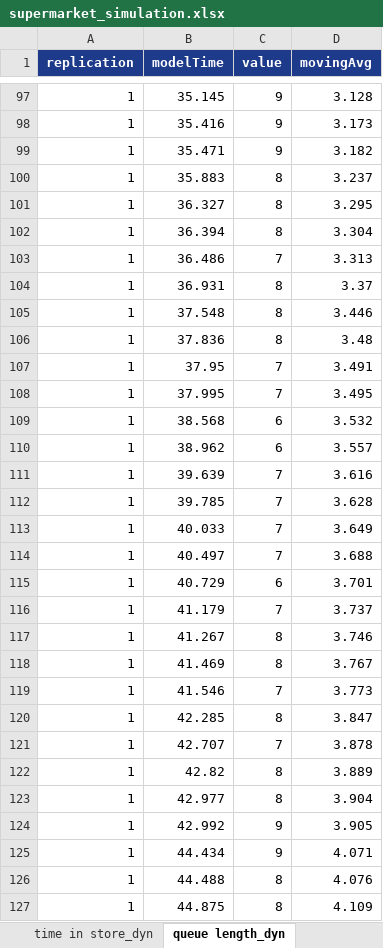
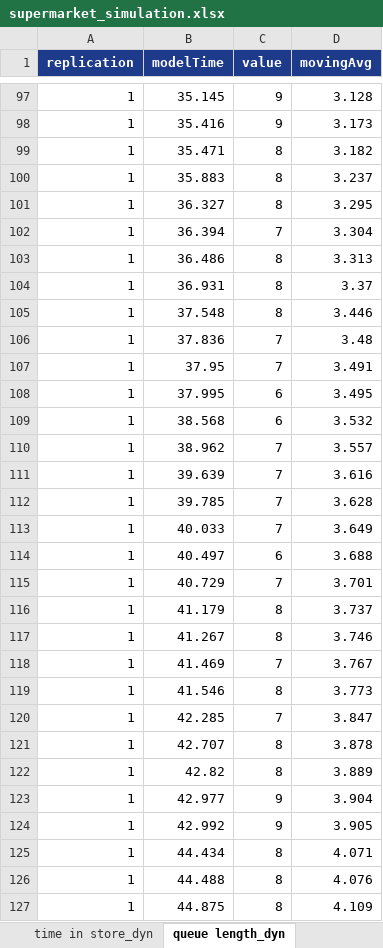
Before and after one commit to koan6gi/saimmod_lab2, an Excel workbook: lab2/supermarket_simulation.xlsx, sheet queue length_dyn, drawn as a sheet; only a part is shown, gaps mark what is left out; values as stored, in another font and other column widths than the file's, no borders; the diff covers the shown part only; the diff names each change by its address in the sheet, - before the commit and + after, or states it on an @@ line.

```diff
--- a/lab2/supermarket_simulation.xlsx (sheet queue length_dyn)
+++ b/lab2/supermarket_simulation.xlsx (sheet queue length_dyn)
-C99 (value): 9
+C99 (value): 8
-C102 (value): 8
+C102 (value): 7
-C103 (value): 7
+C103 (value): 8
-C106 (value): 8
+C106 (value): 7
-C108 (value): 7
+C108 (value): 6
-C110 (value): 6
+C110 (value): 7
-C114 (value): 7
+C114 (value): 6
-C115 (value): 6
+C115 (value): 7
-C116 (value): 7
+C116 (value): 8
-C118 (value): 8
+C118 (value): 7
-C119 (value): 7
+C119 (value): 8
-C120 (value): 8
+C120 (value): 7
-C121 (value): 7
+C121 (value): 8
-C123 (value): 8
+C123 (value): 9
-C125 (value): 9
+C125 (value): 8
```
Also changed, not shown: 107 edited cells elsewhere in this sheet, 6 other files.
